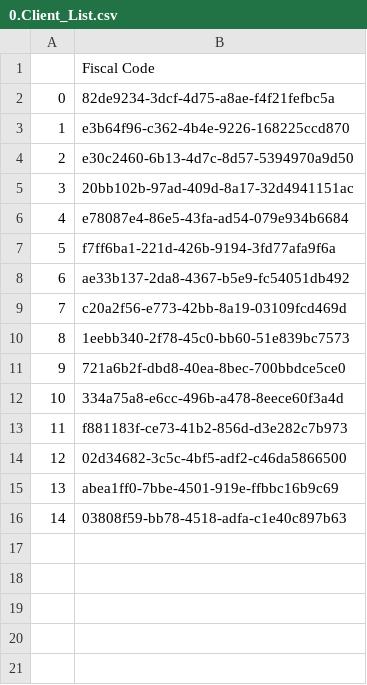
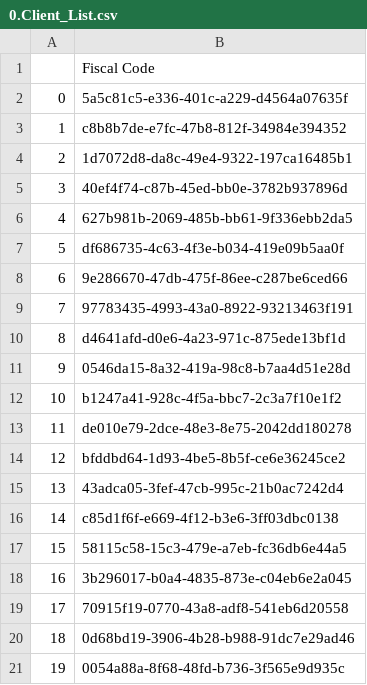
Before and after one commit to DMMP0/BDT, a CSV file: 0. Source Layer/0.Client_List.csv, drawn as a sheet.

```diff
--- a/0. Source Layer/0.Client_List.csv
+++ b/0. Source Layer/0.Client_List.csv
@@ -1,16 +1,21 @@
 ,Fiscal Code
-0,82de9234-3dcf-4d75-a8ae-f4f21fefbc5a
-1,e3b64f96-c362-4b4e-9226-168225ccd870
-2,e30c2460-6b13-4d7c-8d57-5394970a9d50
-3,20bb102b-97ad-409d-8a17-32d4941151ac
-4,e78087e4-86e5-43fa-ad54-079e934b6684
-5,f7ff6ba1-221d-426b-9194-3fd77afa9f6a
-6,ae33b137-2da8-4367-b5e9-fc54051db492
-7,c20a2f56-e773-42bb-8a19-03109fcd469d
-8,1eebb340-2f78-45c0-bb60-51e839bc7573
-9,721a6b2f-dbd8-40ea-8bec-700bbdce5ce0
-10,334a75a8-e6cc-496b-a478-8eece60f3a4d
-11,f881183f-ce73-41b2-856d-d3e282c7b973
-12,02d34682-3c5c-4bf5-adf2-c46da5866500
-13,abea1ff0-7bbe-4501-919e-ffbbc16b9c69
-14,03808f59-bb78-4518-adfa-c1e40c897b63
+0,5a5c81c5-e336-401c-a229-d4564a07635f
+1,c8b8b7de-e7fc-47b8-812f-34984e394352
+2,1d7072d8-da8c-49e4-9322-197ca16485b1
+3,40ef4f74-c87b-45ed-bb0e-3782b937896d
+4,627b981b-2069-485b-bb61-9f336ebb2da5
+5,df686735-4c63-4f3e-b034-419e09b5aa0f
+6,9e286670-47db-475f-86ee-c287be6ced66
+7,97783435-4993-43a0-8922-93213463f191
+8,d4641afd-d0e6-4a23-971c-875ede13bf1d
+9,0546da15-8a32-419a-98c8-b7aa4d51e28d
+10,b1247a41-928c-4f5a-bbc7-2c3a7f10e1f2
+11,de010e79-2dce-48e3-8e75-2042dd180278
+12,bfddbd64-1d93-4be5-8b5f-ce6e36245ce2
+13,43adca05-3fef-47cb-995c-21b0ac7242d4
+14,c85d1f6f-e669-4f12-b3e6-3ff03dbc0138
+15,58115c58-15c3-479e-a7eb-fc36db6e44a5
+16,3b296017-b0a4-4835-873e-c04eb6e2a045
+17,70915f19-0770-43a8-adf8-541eb6d20558
+18,0d68bd19-3906-4b28-b988-91dc7e29ad46
+19,0054a88a-8f68-48fd-b736-3f565e9d935c
```
Also changed, not shown: 2 other files.
